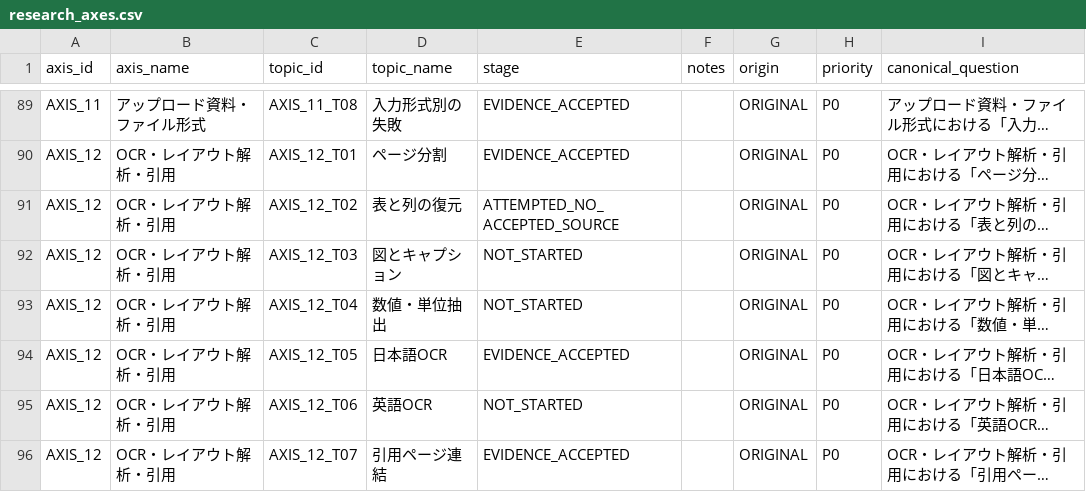
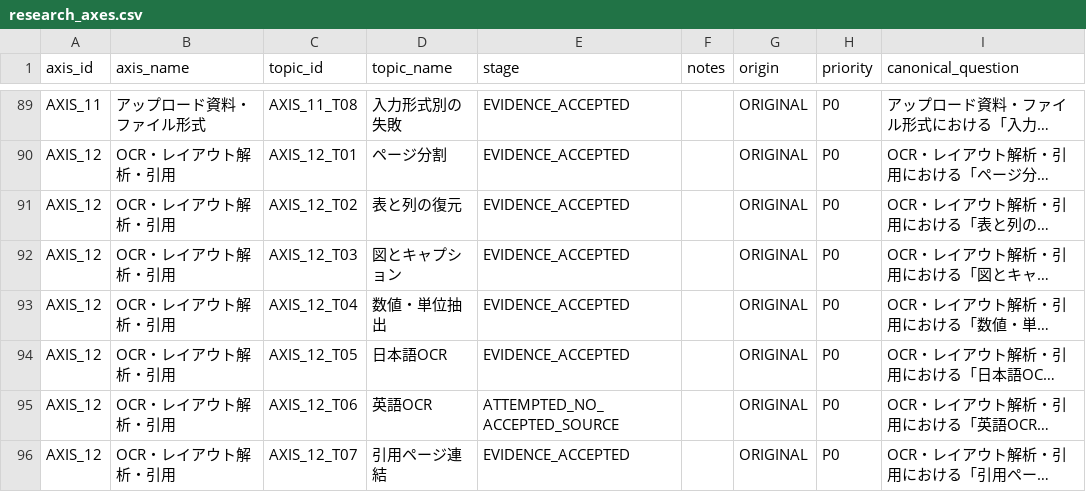
Before and after one commit to csta24055-sys/-, a CSV file: ai-document-market-research/registry/research_axes.csv, drawn as a sheet; only a part is shown, gaps mark what is left out; long unchanged cells end in …; the diff covers the shown part only; the diff names each change by its address in the sheet, - before the commit and + after, or states it on an @@ line.

```diff
--- a/ai-document-market-research/registry/research_axes.csv
+++ b/ai-document-market-research/registry/research_axes.csv
-E91 (stage): ATTEMPTED_NO_ACCEPTED_SOURCE
+E91 (stage): EVIDENCE_ACCEPTED
-E92:E93 (stage): NOT_STARTED
+E92:E93 (stage): EVIDENCE_ACCEPTED
-E95 (stage): NOT_STARTED
+E95 (stage): ATTEMPTED_NO_ACCEPTED_SOURCE
```
Also changed, not shown: 6 edited cells elsewhere in this file, ai-document-market-research/registry/chat1000_candidate_review.csv, ai-document-market-research/registry/competitor_execution_status.csv, 18 other files.
